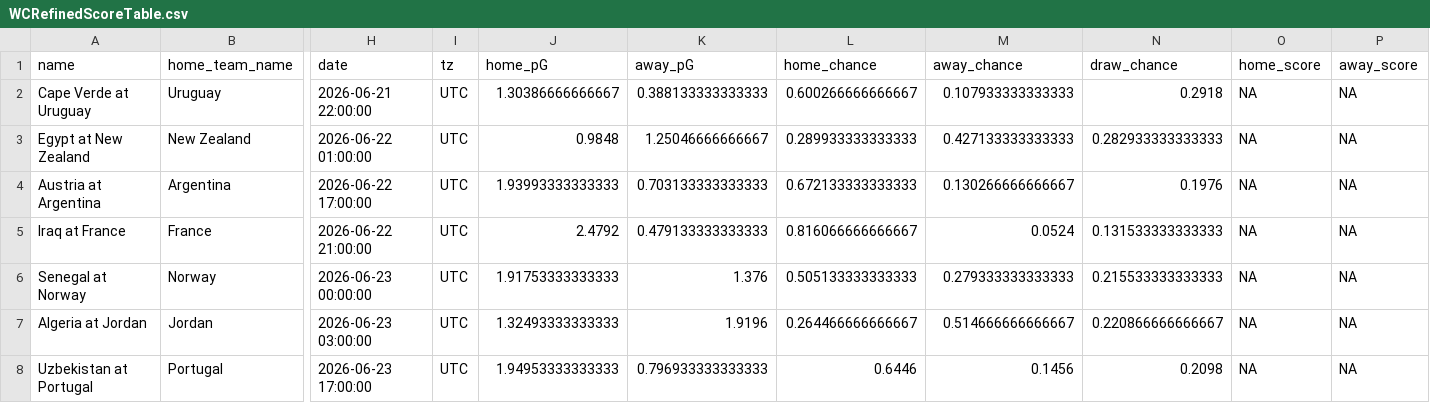
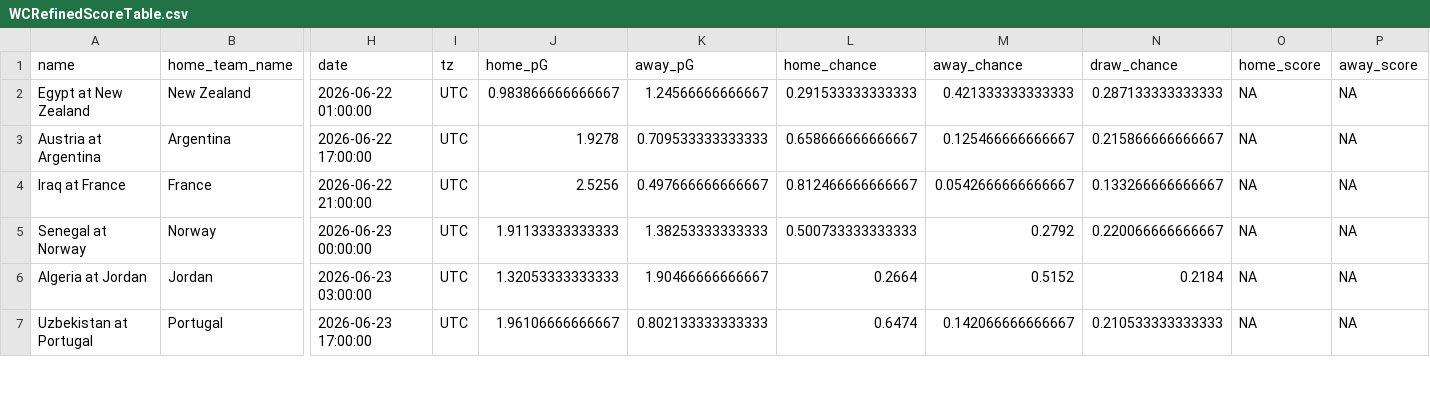
Before and after one commit to zecellomaster/tprdatarepo, a CSV file: 2026 World Cup/WCRefinedScoreTable.csv, drawn as a sheet; only a part is shown, gaps mark what is left out; removed rows and columns are numbered as before the commit, all else as after; rows hold the shown columns only; the diff covers the shown part only; the diff names each change by its address in the sheet, - before the commit and + after, or states it on an @@ line.

```diff
--- a/2026 World Cup/WCRefinedScoreTable.csv
+++ b/2026 World Cup/WCRefinedScoreTable.csv
-row 2: Cape Verde at Uruguay | Uruguay | 2026-06-21 22:00:00 | UTC | 1.30386666666667 | 0.388133333333333 | 0.600266666666667 | 0.107933333333333 | 0.2918 | NA | NA
-J2 (home_pG): 0.9848
+J2 (home_pG): 0.983866666666667
-K2 (away_pG): 1.25046666666667
+K2 (away_pG): 1.24566666666667
-L2 (home_chance): 0.289933333333333
+L2 (home_chance): 0.291533333333333
-M2 (away_chance): 0.427133333333333
+M2 (away_chance): 0.421333333333333
-N2 (draw_chance): 0.282933333333333
+N2 (draw_chance): 0.287133333333333
-J3 (home_pG): 1.93993333333333
+J3 (home_pG): 1.9278
-K3 (away_pG): 0.703133333333333
+K3 (away_pG): 0.709533333333333
-L3 (home_chance): 0.672133333333333
+L3 (home_chance): 0.658666666666667
-M3 (away_chance): 0.130266666666667
+M3 (away_chance): 0.125466666666667
-N3 (draw_chance): 0.1976
+N3 (draw_chance): 0.215866666666667
-J4 (home_pG): 2.4792
+J4 (home_pG): 2.5256
-K4 (away_pG): 0.479133333333333
+K4 (away_pG): 0.497666666666667
-L4 (home_chance): 0.816066666666667
+L4 (home_chance): 0.812466666666667
-M4 (away_chance): 0.0524
+M4 (away_chance): 0.0542666666666667
-N4 (draw_chance): 0.131533333333333
+N4 (draw_chance): 0.133266666666667
-J5 (home_pG): 1.91753333333333
+J5 (home_pG): 1.91133333333333
-K5 (away_pG): 1.376
+K5 (away_pG): 1.38253333333333
-L5 (home_chance): 0.505133333333333
+L5 (home_chance): 0.500733333333333
-M5 (away_chance): 0.279333333333333
+M5 (away_chance): 0.2792
-N5 (draw_chance): 0.215533333333333
+N5 (draw_chance): 0.220066666666667
-J6 (home_pG): 1.32493333333333
+J6 (home_pG): 1.32053333333333
-K6 (away_pG): 1.9196
+K6 (away_pG): 1.90466666666667
-L6 (home_chance): 0.264466666666667
+L6 (home_chance): 0.2664
-M6 (away_chance): 0.514666666666667
+M6 (away_chance): 0.5152
-N6 (draw_chance): 0.220866666666667
+N6 (draw_chance): 0.2184
-J7 (home_pG): 1.94953333333333
+J7 (home_pG): 1.96106666666667
-K7 (away_pG): 0.796933333333333
+K7 (away_pG): 0.802133333333333
-L7 (home_chance): 0.6446
+L7 (home_chance): 0.6474
-M7 (away_chance): 0.1456
+M7 (away_chance): 0.142066666666667
-N7 (draw_chance): 0.2098
+N7 (draw_chance): 0.210533333333333
```
Also changed, not shown: 135 edited cells elsewhere in this file, 2026 World Cup/WCStoredScoreTable.csv, 2026 World Cup/WCTournamentOdds.csv, 6 other files.
